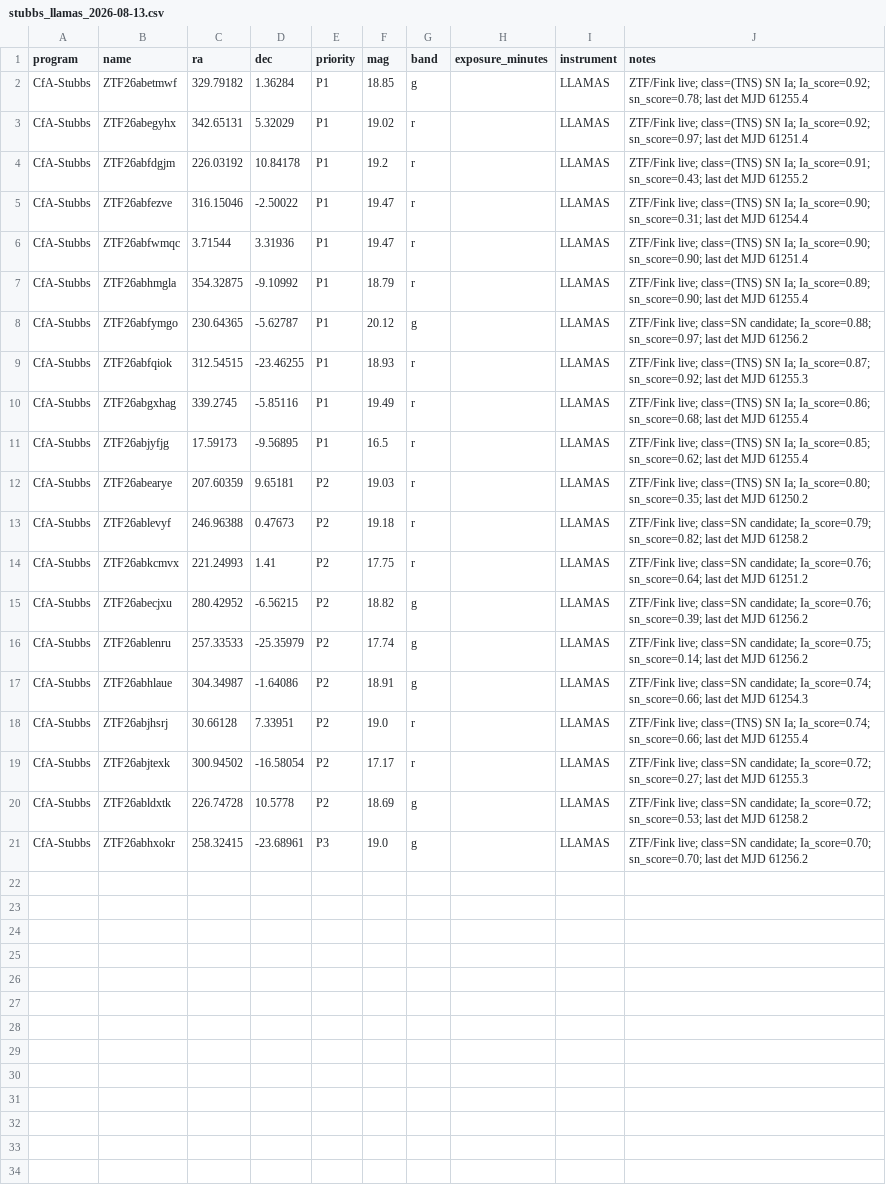
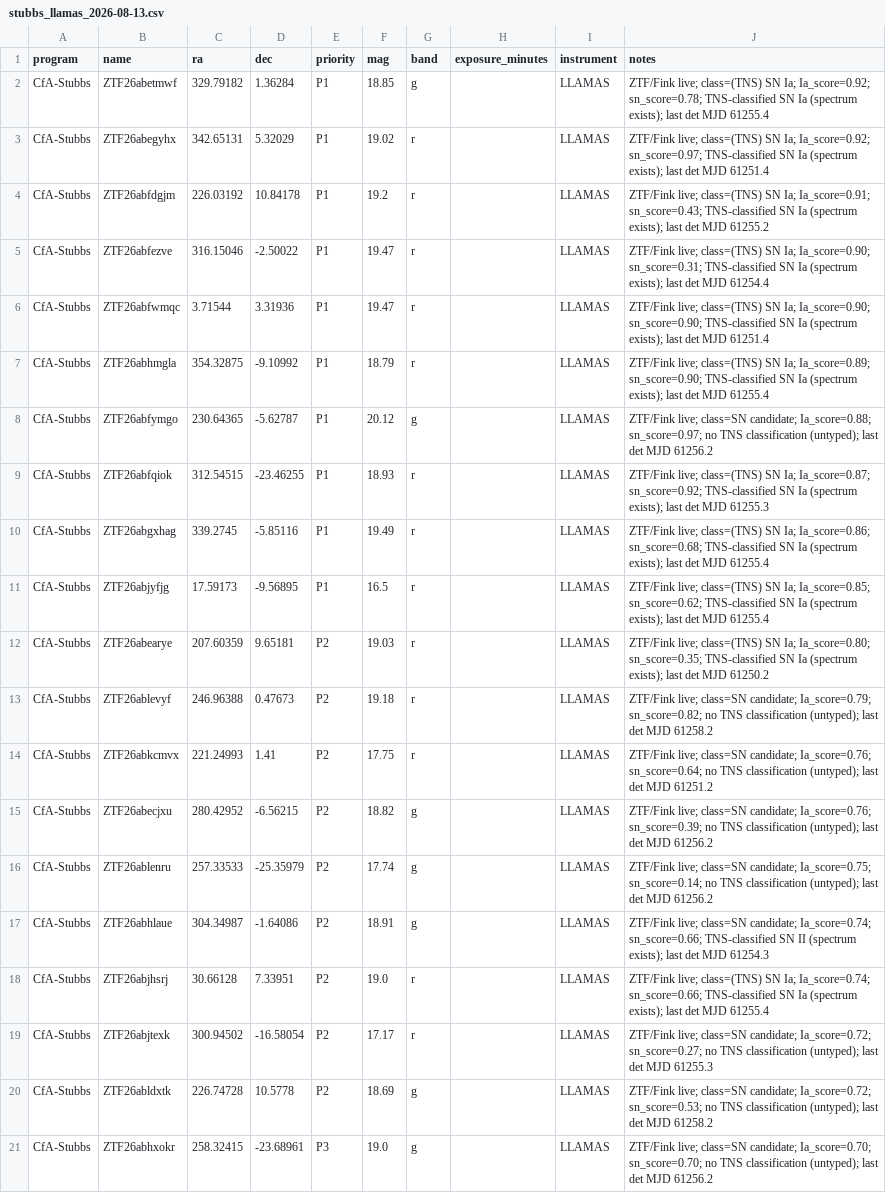
Before and after one commit to akumgill/RubinAlerts, a CSV file: ref/stubbs_llamas_2026-08-13.csv, drawn as a sheet; the diff names each change by its address in the sheet, - before the commit and + after, or states it on an @@ line.

```diff
--- a/ref/stubbs_llamas_2026-08-13.csv
+++ b/ref/stubbs_llamas_2026-08-13.csv
-J2 (notes): …Ia_score=0.92; sn_score=0.78; last det…
+J2 (notes): …Ia_score=0.92; sn_score=0.78; TNS-classified SN Ia (spectrum exists); last det…
-J3 (notes): …Ia_score=0.92; sn_score=0.97; last det…
+J3 (notes): …Ia_score=0.92; sn_score=0.97; TNS-classified SN Ia (spectrum exists); last det…
-J4 (notes): …Ia_score=0.91; sn_score=0.43; last det…
+J4 (notes): …Ia_score=0.91; sn_score=0.43; TNS-classified SN Ia (spectrum exists); last det…
-J5 (notes): …Ia_score=0.90; sn_score=0.31; last det…
+J5 (notes): …Ia_score=0.90; sn_score=0.31; TNS-classified SN Ia (spectrum exists); last det…
-J6 (notes): …Ia_score=0.90; sn_score=0.90; last det…
+J6 (notes): …Ia_score=0.90; sn_score=0.90; TNS-classified SN Ia (spectrum exists); last det…
-J7 (notes): …Ia_score=0.89; sn_score=0.90; last det…
+J7 (notes): …Ia_score=0.89; sn_score=0.90; TNS-classified SN Ia (spectrum exists); last det…
-J8 (notes): …Ia_score=0.88; sn_score=0.97; last det…
+J8 (notes): …Ia_score=0.88; sn_score=0.97; no TNS classification (untyped); last det…
-J9 (notes): …Ia_score=0.87; sn_score=0.92; last det…
+J9 (notes): …Ia_score=0.87; sn_score=0.92; TNS-classified SN Ia (spectrum exists); last det…
-J10 (notes): …Ia_score=0.86; sn_score=0.68; last det…
+J10 (notes): …Ia_score=0.86; sn_score=0.68; TNS-classified SN Ia (spectrum exists); last det…
-J11 (notes): …Ia_score=0.85; sn_score=0.62; last det…
+J11 (notes): …Ia_score=0.85; sn_score=0.62; TNS-classified SN Ia (spectrum exists); last det…
-J12 (notes): …Ia_score=0.80; sn_score=0.35; last det…
+J12 (notes): …Ia_score=0.80; sn_score=0.35; TNS-classified SN Ia (spectrum exists); last det…
-J13 (notes): …Ia_score=0.79; sn_score=0.82; last det…
+J13 (notes): …Ia_score=0.79; sn_score=0.82; no TNS classification (untyped); last det…
-J14 (notes): …Ia_score=0.76; sn_score=0.64; last det…
+J14 (notes): …Ia_score=0.76; sn_score=0.64; no TNS classification (untyped); last det…
-J15 (notes): …Ia_score=0.76; sn_score=0.39; last det…
+J15 (notes): …Ia_score=0.76; sn_score=0.39; no TNS classification (untyped); last det…
-J16 (notes): …Ia_score=0.75; sn_score=0.14; last det…
+J16 (notes): …Ia_score=0.75; sn_score=0.14; no TNS classification (untyped); last det…
-J17 (notes): …Ia_score=0.74; sn_score=0.66; last det…
+J17 (notes): …Ia_score=0.74; sn_score=0.66; TNS-classified SN II (spectrum exists); last det…
-J18 (notes): …Ia_score=0.74; sn_score=0.66; last det…
+J18 (notes): …Ia_score=0.74; sn_score=0.66; TNS-classified SN Ia (spectrum exists); last det…
-J19 (notes): …Ia_score=0.72; sn_score=0.27; last det…
+J19 (notes): …Ia_score=0.72; sn_score=0.27; no TNS classification (untyped); last det…
-J20 (notes): …Ia_score=0.72; sn_score=0.53; last det…
+J20 (notes): …Ia_score=0.72; sn_score=0.53; no TNS classification (untyped); last det…
-J21 (notes): …Ia_score=0.70; sn_score=0.70; last det…
+J21 (notes): …Ia_score=0.70; sn_score=0.70; no TNS classification (untyped); last det…
```
Also changed, not shown: 3 other files.
